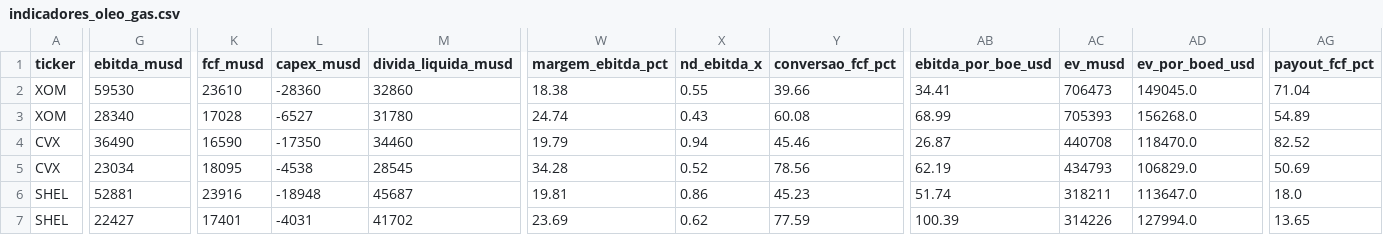
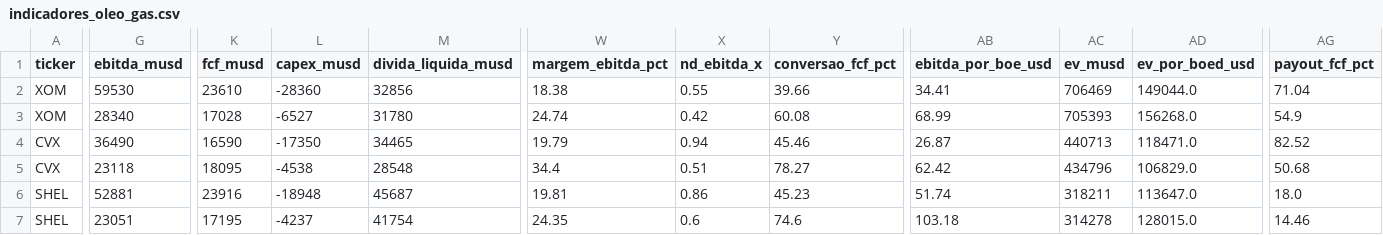
Before and after one commit to jmagomez/oil-gas-financial-dashboard, a CSV file: indicadores_oleo_gas.csv, drawn as a sheet; only a part is shown, gaps mark what is left out; the diff covers the shown part only; the diff names each change by its address in the sheet, - before the commit and + after, or states it on an @@ line.

Commit message:
PoC v5: série de fonte primária, PTAX, leituras de release (indicadores_oleo_gas.csv)

```diff
--- a/indicadores_oleo_gas.csv
+++ b/indicadores_oleo_gas.csv
-M2 (divida_liquida_musd): 32860
+M2 (divida_liquida_musd): 32856
-AC2 (ev_musd): 706473
+AC2 (ev_musd): 706469
-AD2 (ev_por_boed_usd): 149045.0
+AD2 (ev_por_boed_usd): 149044.0
-X3 (nd_ebitda_x): 0.43
+X3 (nd_ebitda_x): 0.42
-AG3 (payout_fcf_pct): 54.89
+AG3 (payout_fcf_pct): 54.9
-M4 (divida_liquida_musd): 34460
+M4 (divida_liquida_musd): 34465
-AC4 (ev_musd): 440708
+AC4 (ev_musd): 440713
-AD4 (ev_por_boed_usd): 118470.0
+AD4 (ev_por_boed_usd): 118471.0
-G5 (ebitda_musd): 23034
+G5 (ebitda_musd): 23118
-M5 (divida_liquida_musd): 28545
+M5 (divida_liquida_musd): 28548
-W5 (margem_ebitda_pct): 34.28
+W5 (margem_ebitda_pct): 34.4
-X5 (nd_ebitda_x): 0.52
+X5 (nd_ebitda_x): 0.51
-Y5 (conversao_fcf_pct): 78.56
+Y5 (conversao_fcf_pct): 78.27
-AB5 (ebitda_por_boe_usd): 62.19
+AB5 (ebitda_por_boe_usd): 62.42
-AC5 (ev_musd): 434793
+AC5 (ev_musd): 434796
-AG5 (payout_fcf_pct): 50.69
+AG5 (payout_fcf_pct): 50.68
-G7 (ebitda_musd): 22427
+G7 (ebitda_musd): 23051
-K7 (fcf_musd): 17401
+K7 (fcf_musd): 17195
-L7 (capex_musd): -4031
+L7 (capex_musd): -4237
-M7 (divida_liquida_musd): 41702
+M7 (divida_liquida_musd): 41754
-W7 (margem_ebitda_pct): 23.69
+W7 (margem_ebitda_pct): 24.35
-X7 (nd_ebitda_x): 0.62
+X7 (nd_ebitda_x): 0.6
-Y7 (conversao_fcf_pct): 77.59
+Y7 (conversao_fcf_pct): 74.6
-AB7 (ebitda_por_boe_usd): 100.39
+AB7 (ebitda_por_boe_usd): 103.18
-AC7 (ev_musd): 314226
+AC7 (ev_musd): 314278
-AD7 (ev_por_boed_usd): 127994.0
+AD7 (ev_por_boed_usd): 128015.0
-AG7 (payout_fcf_pct): 13.65
+AG7 (payout_fcf_pct): 14.46
```
Also changed, not shown: 74 edited cells elsewhere in this file.
